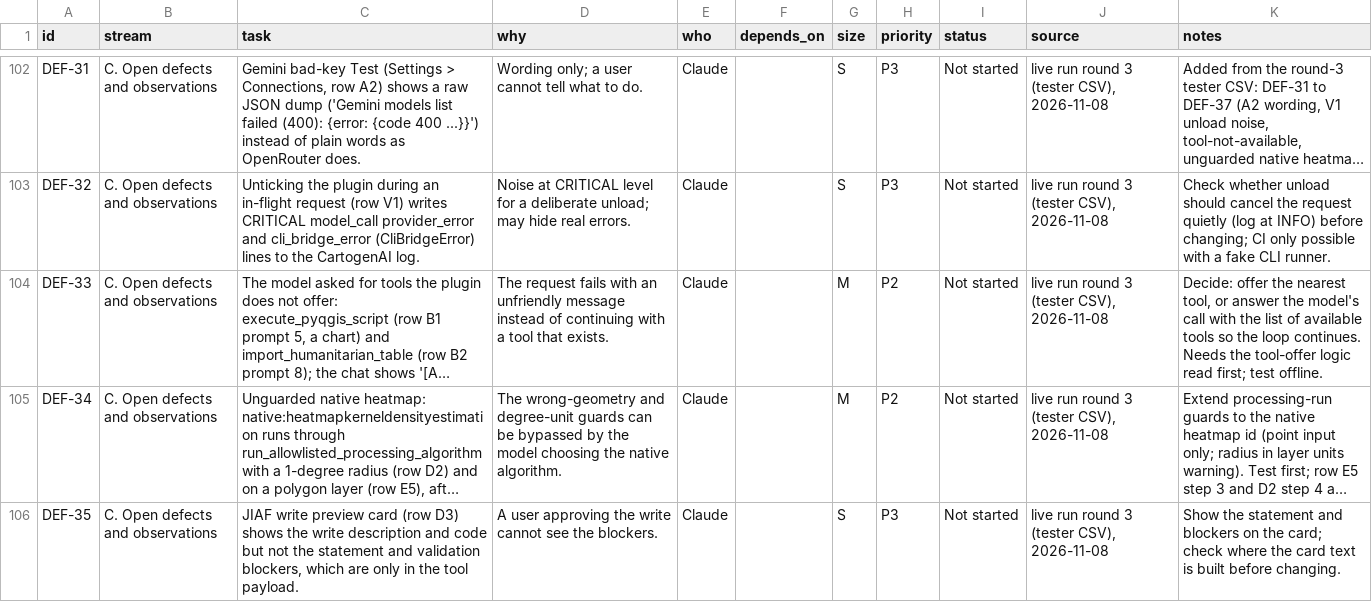
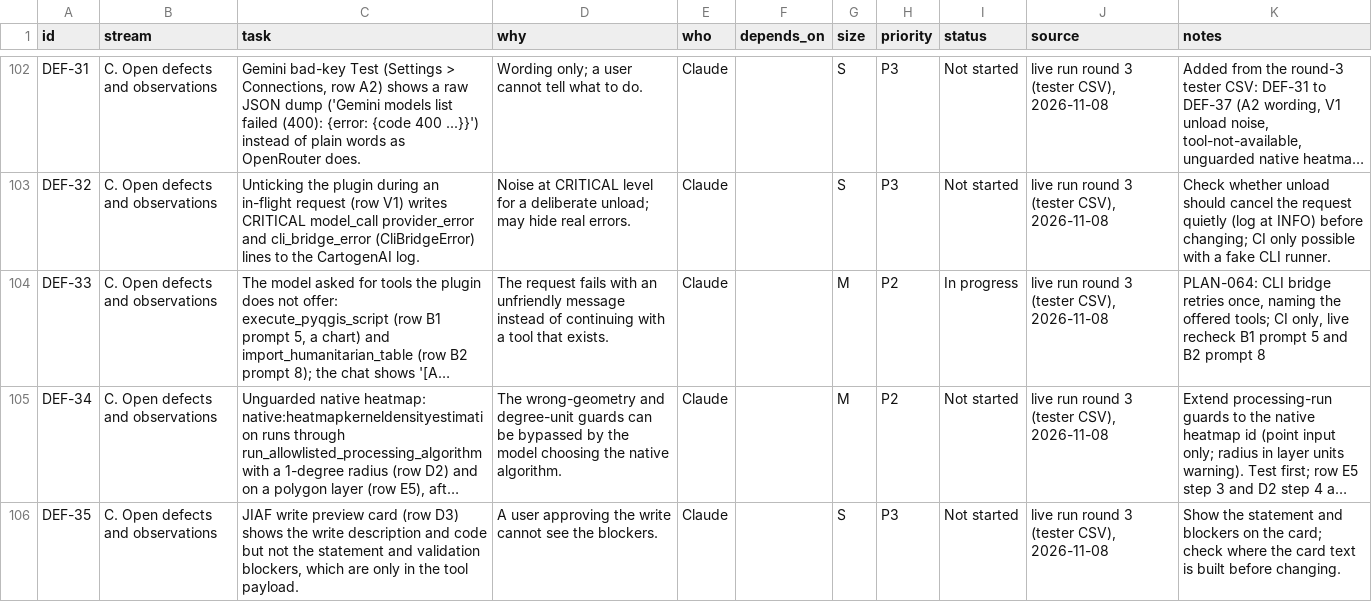
Before and after one commit to http-solution/cartogen-ai-qgis-plugin, a CSV file: docs/MASTER_TASK_LIST_2026-10-27.csv, drawn as a sheet; only a part is shown, gaps mark what is left out; long unchanged cells end in …; the diff names each change by its address in the sheet, - before the commit and + after, or states it on an @@ line.

```diff
--- a/docs/MASTER_TASK_LIST_2026-10-27.csv
+++ b/docs/MASTER_TASK_LIST_2026-10-27.csv
-I104 (status): Not started
+I104 (status): In progress
-K104 (notes): Decide: offer the nearest tool, or answer the model's call with the list of available tools so the loop continues. Needs the tool-offer logic read first; test offline.
+K104 (notes): PLAN-064: CLI bridge retries once, naming the offered tools; CI only, live recheck B1 prompt 5 and B2 prompt 8
```
Also changed, not shown: 5 other files.
